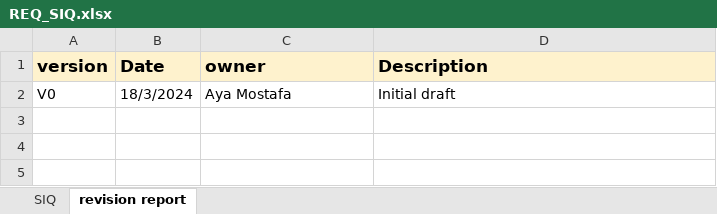
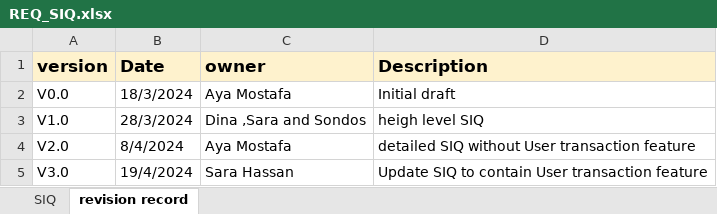
Before and after one commit to sohilaabdallaa/Internal-Banking-System, an Excel workbook: Requirement/REQ_SIQ.xlsx, sheet revision record, drawn as a sheet; values as stored, in another font and other column widths than the file's, no borders; the diff names each change by its address in the sheet, - before the commit and + after, or states it on an @@ line.

Commit message:
adding the User Transaction feature SIQ and SRS

```diff
--- a/Requirement/REQ_SIQ.xlsx (sheet revision record)
+++ b/Requirement/REQ_SIQ.xlsx (sheet revision record)
-sheet tab: revision report
+sheet tab: revision record
-A2 (version): V0
+A2 (version): V0.0
+row 3: V1.0 | 28/3/2024 | Dina ,Sara and Sondos | heigh level SIQ
+row 4: V2.0 | 8/4/2024 | Aya Mostafa | detailed SIQ without User transaction feature
+row 5: V3.0 | 19/4/2024 | Sara Hassan | Update SIQ to contain User transaction feature
```
Also changed, not shown: sheet SIQ, Project Management/PM_Coaching_Review.xlsx, Requirement/REQ_RTM.xlsx, 4 other files.
